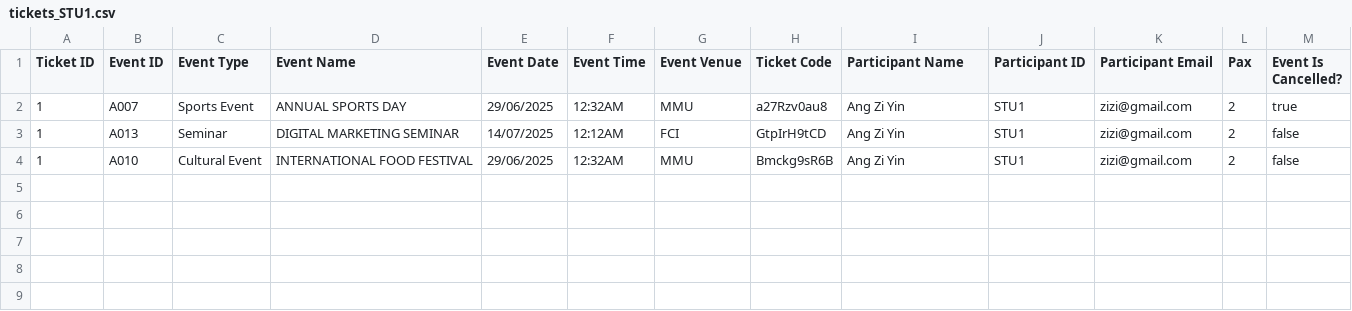
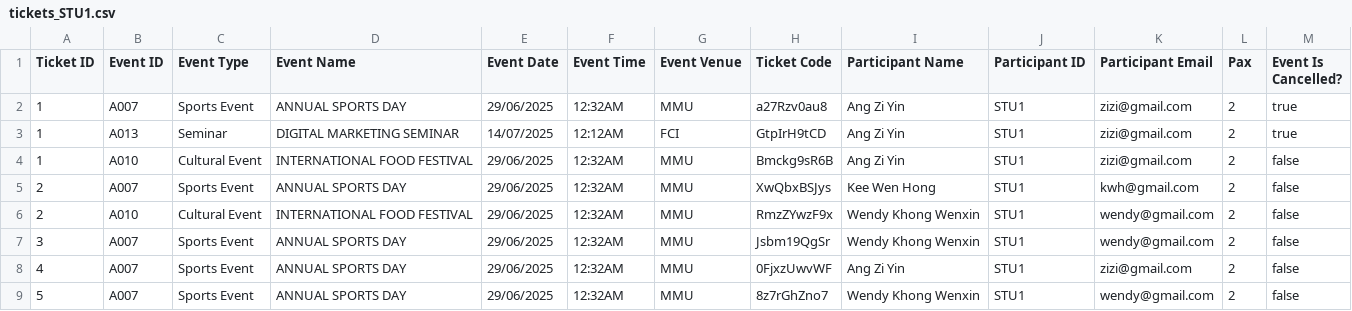
Before and after one commit to Wenhonggg/OOAD_Assignment, a CSV file: database/tickets_STU1.csv, drawn as a sheet.

Commit message:
fixed quote problem in csv file and implemented ticket ID

```diff
--- a/database/tickets_STU1.csv
+++ b/database/tickets_STU1.csv
@@ -2,3 +2,8 @@ Ticket ID,Event ID,Event Type,Event Name,Event Date,Event Time,Event Venue,Ticke
 1,A007,Sports Event,ANNUAL SPORTS DAY,29/06/2025,12:32AM,MMU,a27Rzv0au8,Ang Zi Yin,STU1,zizi@gmail.com,2,true
-1,A013,Seminar,DIGITAL MARKETING SEMINAR,14/07/2025,12:12AM,FCI,GtpIrH9tCD,Ang Zi Yin,STU1,zizi@gmail.com,2,false
+1,A013,Seminar,DIGITAL MARKETING SEMINAR,14/07/2025,12:12AM,FCI,GtpIrH9tCD,Ang Zi Yin,STU1,zizi@gmail.com,2,true
 1,A010,Cultural Event,INTERNATIONAL FOOD FESTIVAL,29/06/2025,12:32AM,MMU,Bmckg9sR6B,Ang Zi Yin,STU1,zizi@gmail.com,2,false
+2,A007,Sports Event,ANNUAL SPORTS DAY,29/06/2025,12:32AM,MMU,XwQbxBSJys,Kee Wen Hong,STU1,kwh@gmail.com,2,false
+2,A010,Cultural Event,INTERNATIONAL FOOD FESTIVAL,29/06/2025,12:32AM,MMU,RmzZYwzF9x,Wendy Khong Wenxin,STU1,wendy@gmail.com,2,false
+3,A007,Sports Event,ANNUAL SPORTS DAY,29/06/2025,12:32AM,MMU,Jsbm19QgSr,Wendy Khong Wenxin,STU1,wendy@gmail.com,2,false
+4,A007,Sports Event,ANNUAL SPORTS DAY,29/06/2025,12:32AM,MMU,0FjxzUwvWF,Ang Zi Yin,STU1,zizi@gmail.com,2,false
+5,A007,Sports Event,ANNUAL SPORTS DAY,29/06/2025,12:32AM,MMU,8z7rGhZno7,Wendy Khong Wenxin,STU1,wendy@gmail.com,2,false
```
Also changed, not shown: database/events.csv, 9 other files.
